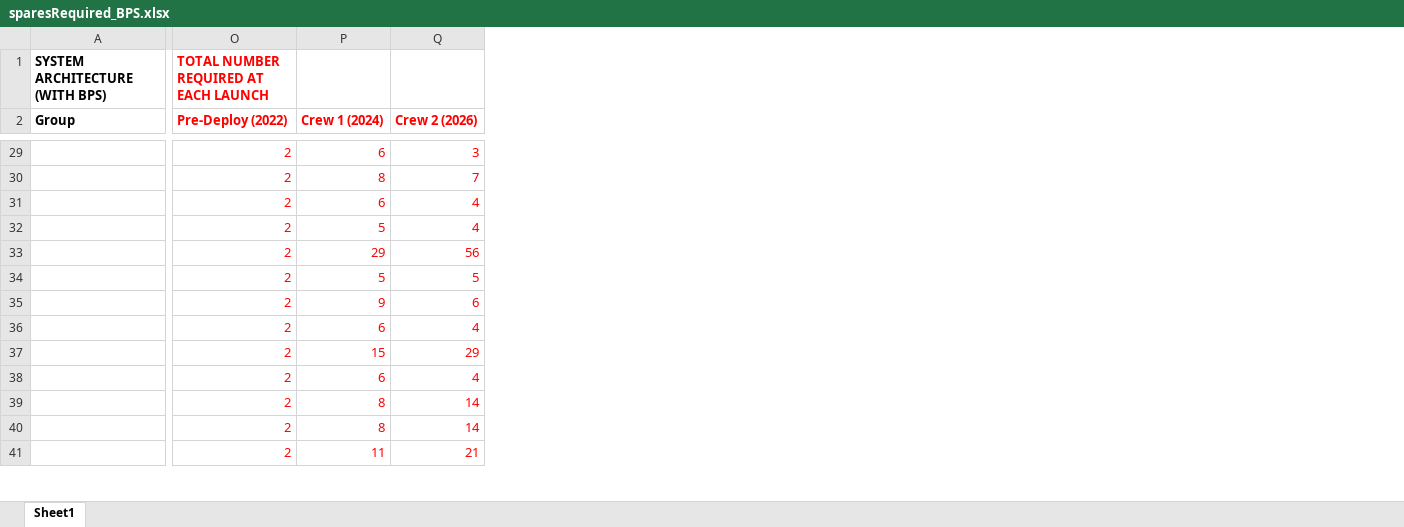
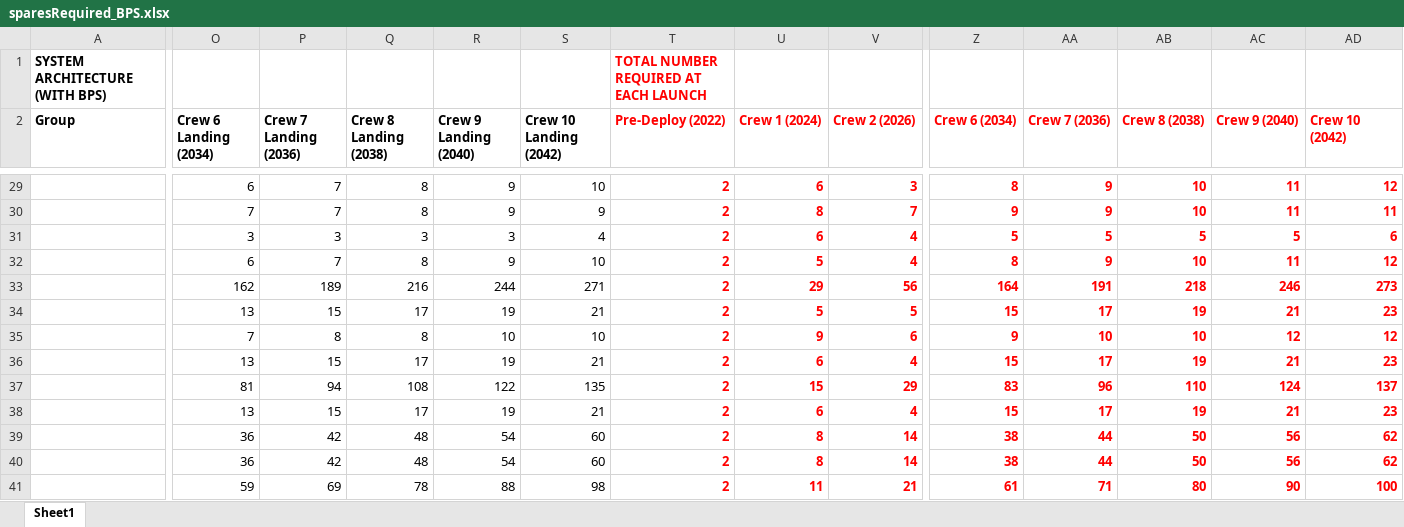
Before and after one commit to sydneydo/Mars-One-Feasibility-Study, an Excel workbook: Resilience Analysis/Acta/Plotting/sparesRequired_BPS.xlsx, sheet Sheet1, drawn as a sheet; only a part is shown, gaps mark what is left out; values as stored, in another font and other column widths than the file's, no borders; addresses are those after the commit; the diff covers the shown part only; the diff names each change by its address in the sheet, - before the commit and + after, or states it on an @@ line.

Commit message:
updated analysis to examine 10 crews, higher fid.

```diff
--- a/Resilience Analysis/Acta/Plotting/sparesRequired_BPS.xlsx (sheet Sheet1)
+++ b/Resilience Analysis/Acta/Plotting/sparesRequired_BPS.xlsx (sheet Sheet1)
+column O (Crew 6 Landing (2034)), rows 29-41: 6 | 7 | 3 | 6 | 162 | 13 | 7 | 13 | 81 | 13 | 36 | 36 | 59
+column P (Crew 7 Landing (2036)), rows 29-41: 7 | 7 | 3 | 7 | 189 | 15 | 8 | 15 | 94 | 15 | 42 | 42 | 69
+column Q (Crew 8 Landing (2038)), rows 29-41: 8 | 8 | 3 | 8 | 216 | 17 | 8 | 17 | 108 | 17 | 48 | 48 | 78
+column R (Crew 9 Landing (2040)), rows 29-41: 9 | 9 | 3 | 9 | 244 | 19 | 10 | 19 | 122 | 19 | 54 | 54 | 88
+column S (Crew 10 Landing (2042)), rows 29-41: 10 | 9 | 4 | 10 | 271 | 21 | 10 | 21 | 135 | 21 | 60 | 60 | 98
+column Z (Crew 6 (2034)), rows 29-41: 8 | 9 | 5 | 8 | 164 | 15 | 9 | 15 | 83 | 15 | 38 | 38 | 61
+column AA (Crew 7 (2036)), rows 29-41: 9 | 9 | 5 | 9 | 191 | 17 | 10 | 17 | 96 | 17 | 44 | 44 | 71
+column AB (Crew 8 (2038)), rows 29-41: 10 | 10 | 5 | 10 | 218 | 19 | 10 | 19 | 110 | 19 | 50 | 50 | 80
+column AC (Crew 9 (2040)), rows 29-41: 11 | 11 | 5 | 11 | 246 | 21 | 12 | 21 | 124 | 21 | 56 | 56 | 90
+column AD (Crew 10 (2042)), rows 29-41: 12 | 11 | 6 | 12 | 273 | 23 | 12 | 23 | 137 | 23 | 62 | 62 | 100
-T29:V41 bold: off
+T29:V41 bold: on
```
Also changed, not shown: 27 edited cells and cell formats elsewhere in this sheet, Resilience Analysis/Acta/BPS/SparesDemand.xlsx, Resilience Analysis/Acta/Plotting/sparesRequired_noBPS.xlsx, 20 other files.
